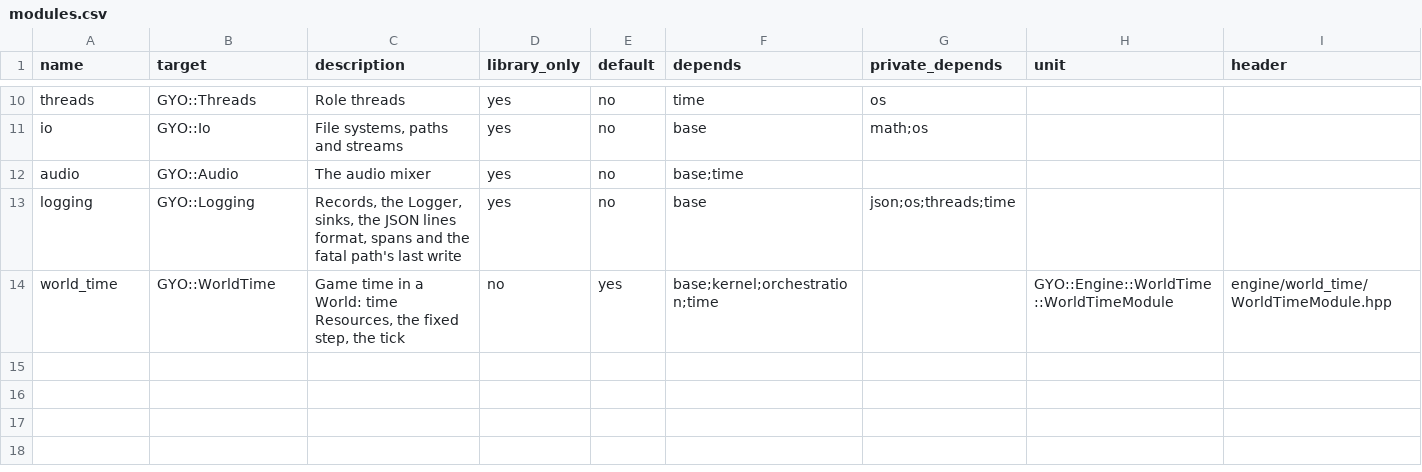
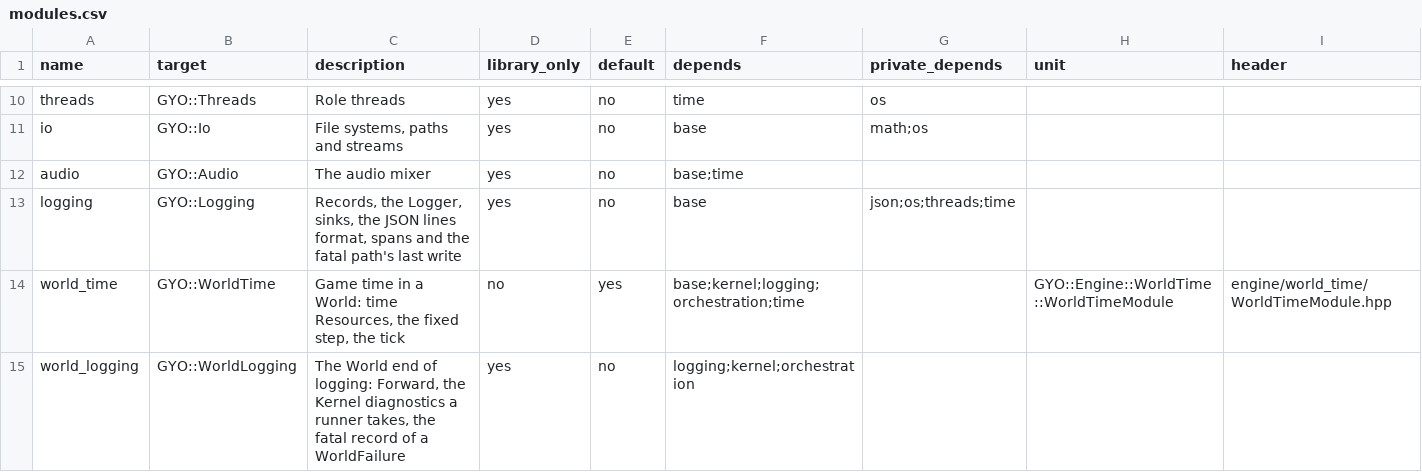
Before and after one commit to yojinn-io/GYO-Engine, a CSV file: engine/config/modules.csv, drawn as a sheet; only a part is shown, gaps mark what is left out.

```diff
--- a/engine/config/modules.csv
+++ b/engine/config/modules.csv
@@ -13,2 +13,3 @@ audio,GYO::Audio,The audio mixer,yes,no,base;time,,,
 logging,GYO::Logging,"Records, the Logger, sinks, the JSON lines format, spans and the fatal path's last write",yes,no,base,json;os;threads;time,,
-world_time,GYO::WorldTime,"Game time in a World: time Resources, the fixed step, the tick",no,yes,base;kernel;orchestration;time,,GYO::Engine::WorldTime::WorldTimeModule,engine/world_time/WorldTimeModule.hpp
+world_time,GYO::WorldTime,"Game time in a World: time Resources, the fixed step, the tick",no,yes,base;kernel;logging;orchestration;time,,GYO::Engine::WorldTime::WorldTimeModule,engine/world_time/WorldTimeModule.hpp
+world_logging,GYO::WorldLogging,"The World end of logging: Forward, the Kernel diagnostics a runner takes, the fatal record of a WorldFailure",yes,no,logging;kernel;orchestration,,,
```
Also changed, not shown: 16 other files.
